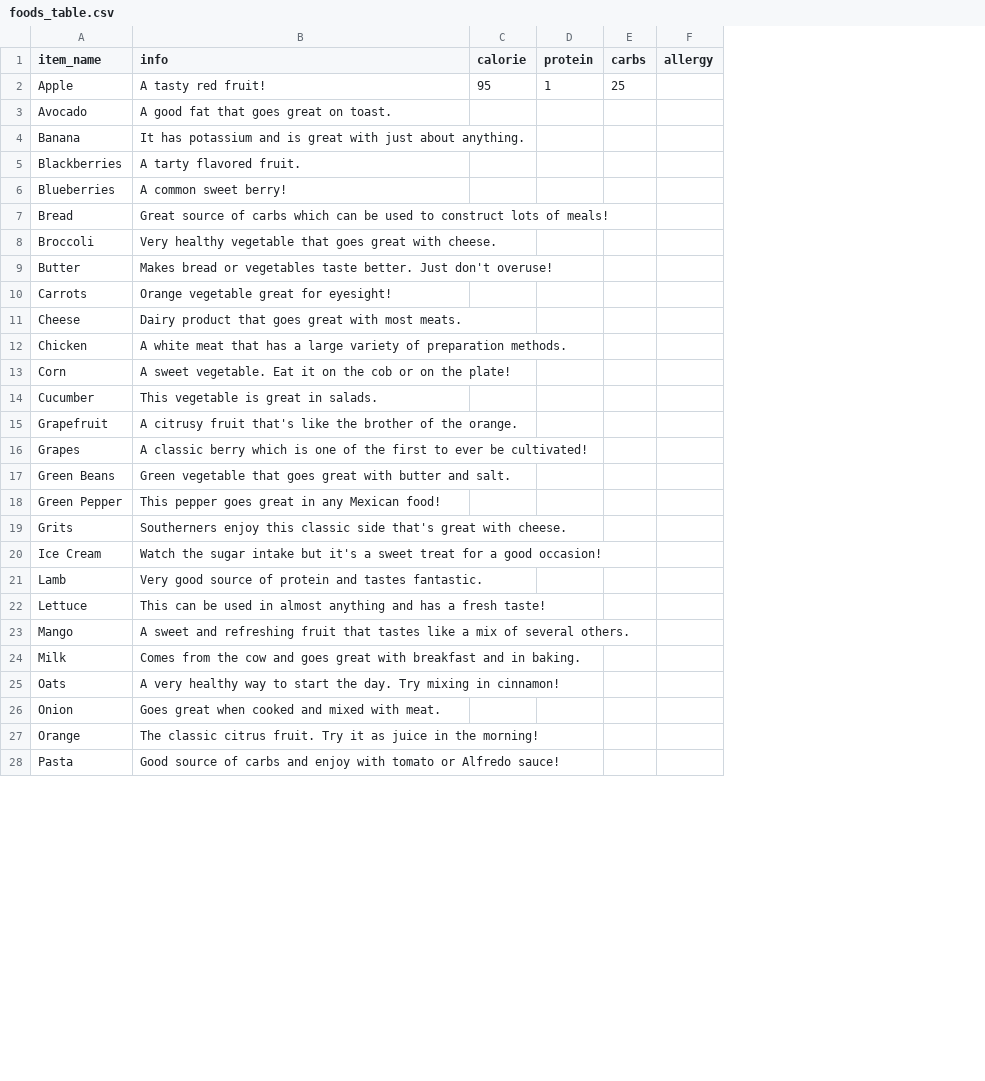
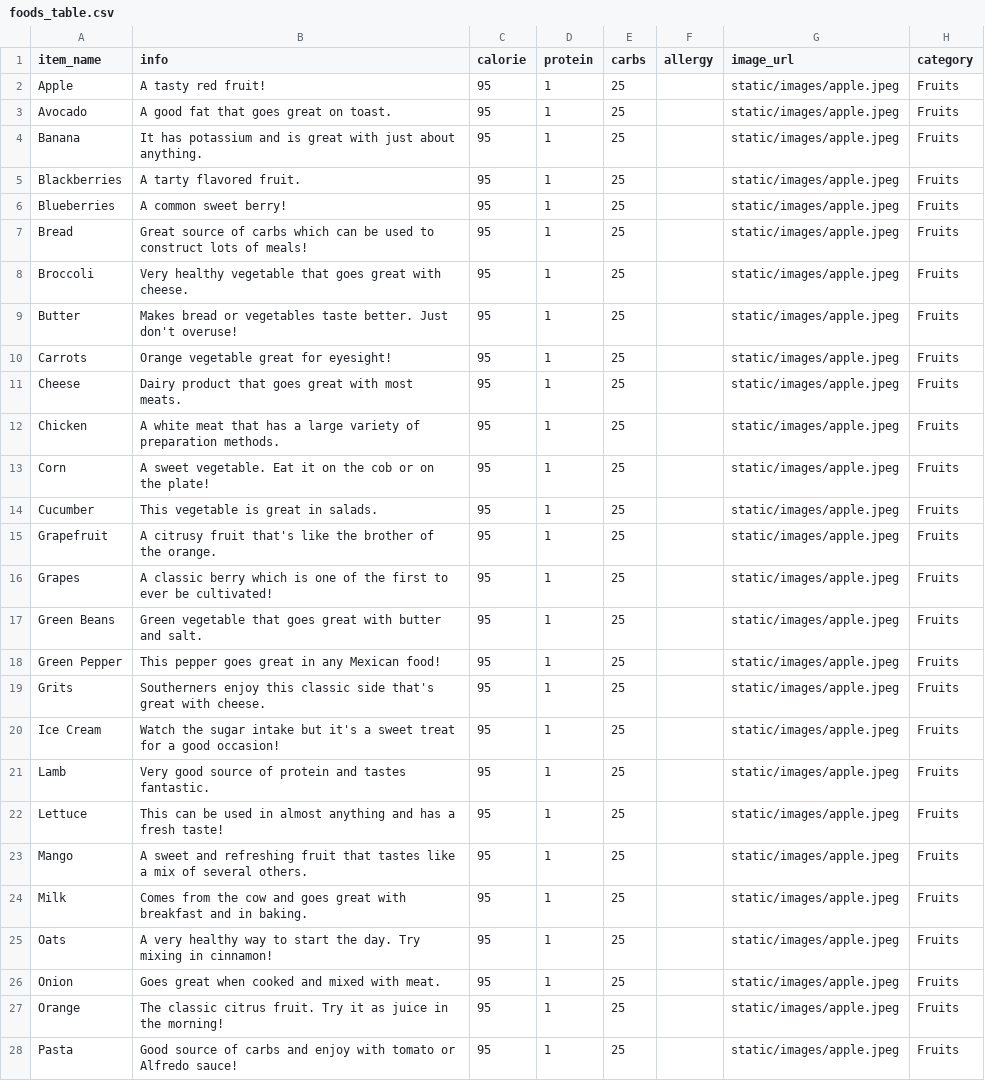
Before and after one commit to david-gary/onlineStoreTemplate, a CSV file: database/foods_table.csv, drawn as a sheet; only a part is shown; the diff covers the shown part only; the diff names each change by its address in the sheet, - before the commit and + after, or states it on an @@ line.

```diff
--- a/database/foods_table.csv
+++ b/database/foods_table.csv
+column G (image_url), rows 2-28: all static/images/apple.jpeg
+column H (category), rows 2-28: all Fruits
-C3:C28 (calorie): (empty)
+C3:C28 (calorie): 95
-D3:D28 (protein): (empty)
+D3:D28 (protein): 1
-E3:E28 (carbs): (empty)
+E3:E28 (carbs): 25
```
Also changed, not shown: 54 edited cells elsewhere in this file, 1 other file.
